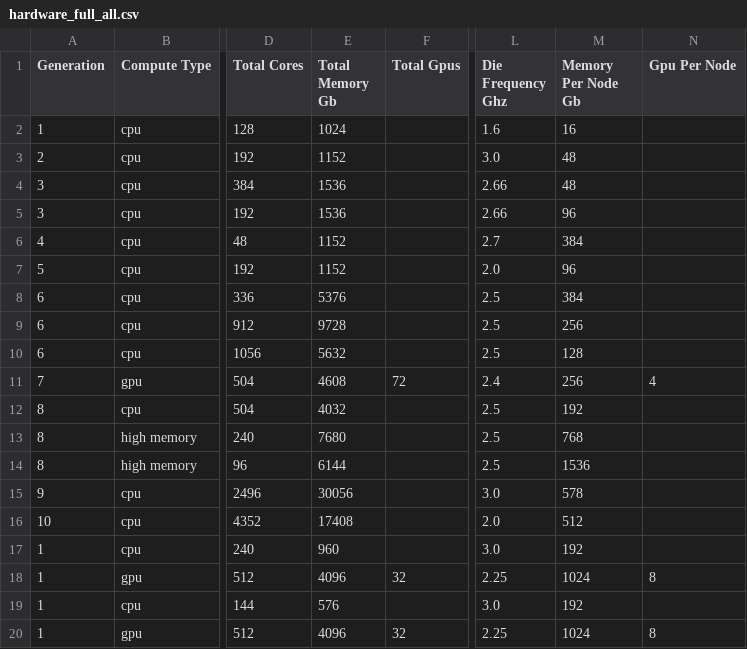
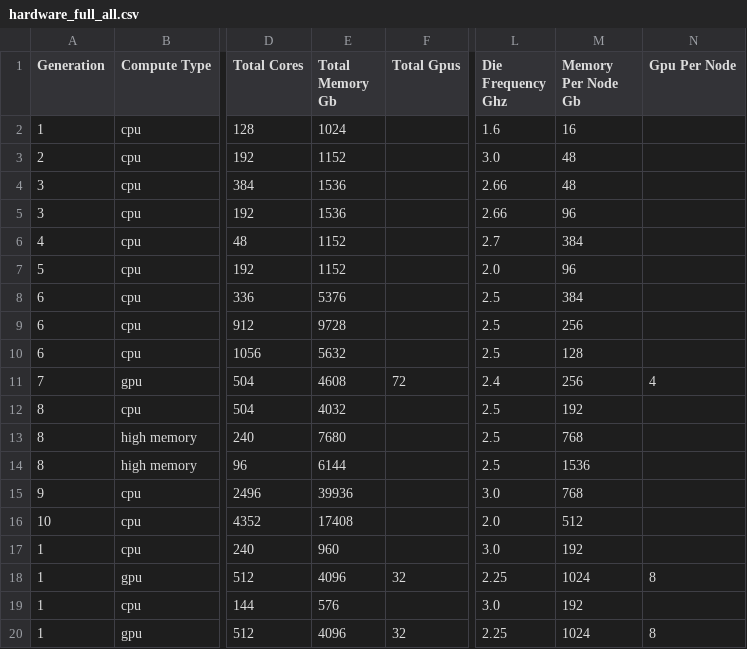
Before and after one commit to Premas/uabrc.github.io, a CSV file: cheaha/res/hardware_full_all.csv, drawn as a sheet; only a part is shown, gaps mark what is left out; the diff names each change by its address in the sheet, - before the commit and + after, or states it on an @@ line.

```diff
--- a/cheaha/res/hardware_full_all.csv
+++ b/cheaha/res/hardware_full_all.csv
-E15 (Total Memory Gb): 30056
+E15 (Total Memory Gb): 39936
-M15 (Memory Per Node Gb): 578
+M15 (Memory Per Node Gb): 768
```
Also changed, not shown: cheaha/software/res/restricted_software.csv, data_management/res/storage_overview.csv, 14 other files.
